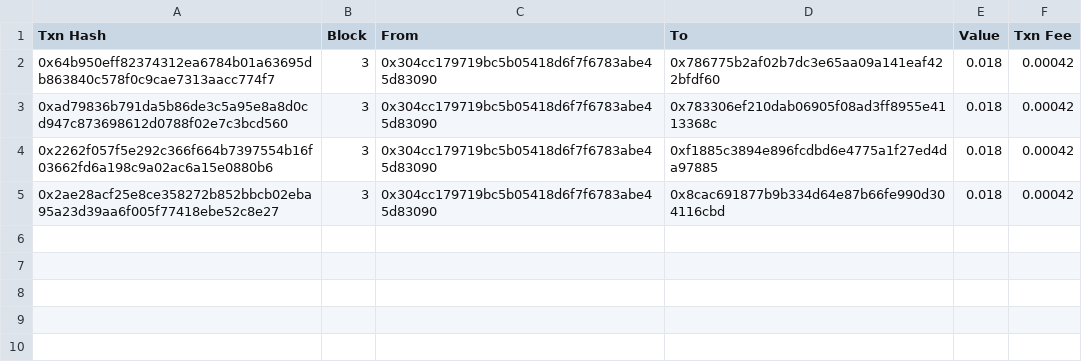
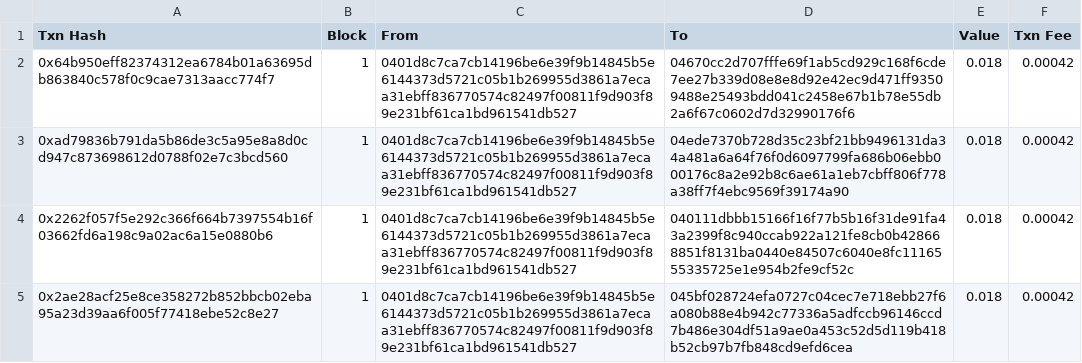
Before and after one commit to GSLiTW/PoRT-js, a CSV file: data/block3.csv, drawn as a sheet.

```diff
--- a/data/block3.csv
+++ b/data/block3.csv
@@ -1,5 +1,5 @@
 Txn Hash,Block,From,To,Value,Txn Fee
-0x64b950eff82374312ea6784b01a63695db863840c578f0c9cae7313aacc774f7,3,0x304cc179719bc5b05418d6f7f6783abe45d83090,0x786775b2af02b7dc3e65aa09a141eaf422bfdf60,0.018,0.00042
-0xad79836b791da5b86de3c5a95e8a8d0cd947c873698612d0788f02e7c3bcd560,3,0x304cc179719bc5b05418d6f7f6783abe45d83090,0x783306ef210dab06905f08ad3ff8955e4113368c,0.018,0.00042
-0x2262f057f5e292c366f664b7397554b16f03662fd6a198c9a02ac6a15e0880b6,3,0x304cc179719bc5b05418d6f7f6783abe45d83090,0xf1885c3894e896fcdbd6e4775a1f27ed4da97885,0.018,0.00042
-0x2ae28acf25e8ce358272b852bbcb02eba95a23d39aa6f005f77418ebe52c8e27,3,0x304cc179719bc5b05418d6f7f6783abe45d83090,0x8cac691877b9b334d64e87b66fe990d304116cbd,0.018,0.00042
+0x64b950eff82374312ea6784b01a63695db863840c578f0c9cae7313aacc774f7,1,0401d8c7ca7cb14196be6e39f9b14845b5e6144373d5721c05b1b269955d3861a7ecaa31ebff836770574c82497f00811f9d903f89e231bf61ca1bd961541db527,04670cc2d707fffe69f1ab5cd929c168f6cde7ee27b339d08e8e8d92e42ec9d471ff93509488e25493bdd041c2458e67b1b78e55db2a6f67c0602d7d32990176f6,0.018,0.00042
+0xad79836b791da5b86de3c5a95e8a8d0cd947c873698612d0788f02e7c3bcd560,1,0401d8c7ca7cb14196be6e39f9b14845b5e6144373d5721c05b1b269955d3861a7ecaa31ebff836770574c82497f00811f9d903f89e231bf61ca1bd961541db527,04ede7370b728d35c23bf21bb9496131da34a481a6a64f76f0d6097799fa686b06ebb000176c8a2e92b8c6ae61a1eb7cbff806f778a38ff7f4ebc9569f39174a90,0.018,0.00042
+0x2262f057f5e292c366f664b7397554b16f03662fd6a198c9a02ac6a15e0880b6,1,0401d8c7ca7cb14196be6e39f9b14845b5e6144373d5721c05b1b269955d3861a7ecaa31ebff836770574c82497f00811f9d903f89e231bf61ca1bd961541db527,040111dbbb15166f16f77b5b16f31de91fa43a2399f8c940ccab922a121fe8cb0b428668851f8131ba0440e84507c6040e8fc1116555335725e1e954b2fe9cf52c,0.018,0.00042
+0x2ae28acf25e8ce358272b852bbcb02eba95a23d39aa6f005f77418ebe52c8e27,1,0401d8c7ca7cb14196be6e39f9b14845b5e6144373d5721c05b1b269955d3861a7ecaa31ebff836770574c82497f00811f9d903f89e231bf61ca1bd961541db527,045bf028724efa0727c04cec7e718ebb27f6a080b88e4b942c77336a5adfccb96146ccd7b486e304df51a9ae0a453c52d5d119b418b52cb97b7fb848cd9efd6cea,0.018,0.00042
```
Also changed, not shown: data/block1.csv, data/block2.csv.
